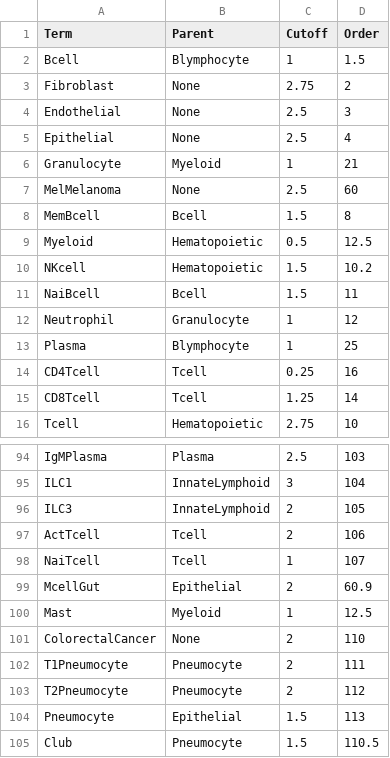
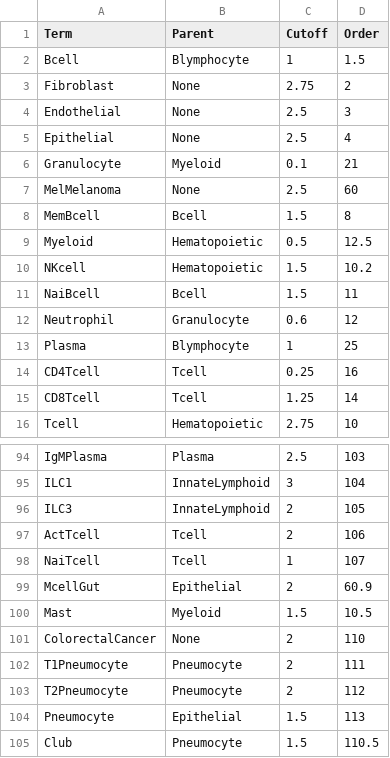
Before and after one commit to paulgeser/besca-truncated, a TSV file: besca/datasets/genesets/CellNames_scseqCMs6_config.mouse.tsv, drawn as a sheet; only a part is shown, gaps mark what is left out.

Commit message:
Updated Gran, Neu and Mast

```diff
--- a/besca/datasets/genesets/CellNames_scseqCMs6_config.mouse.tsv
+++ b/besca/datasets/genesets/CellNames_scseqCMs6_config.mouse.tsv
@@ -5,3 +5,3 @@ Endothelial	None	2.5	3
 Epithelial	None	2.5	4
-Granulocyte	Myeloid	1	21
+Granulocyte	Myeloid	0.1	21
 MelMelanoma	None	2.5	60
@@ -11,3 +11,3 @@ NKcell	Hematopoietic	1.5	10.2
 NaiBcell	Bcell	1.5	11
-Neutrophil	Granulocyte	1	12
+Neutrophil	Granulocyte	0.6	12
 Plasma	Blymphocyte	1	25
@@ -99,3 +99,3 @@ NaiTcell	Tcell	1	107
 McellGut	Epithelial	2	60.9
-Mast	Myeloid	1	12.5
+Mast	Myeloid	1.5	10.5
 ColorectalCancer	None	2	110
```
